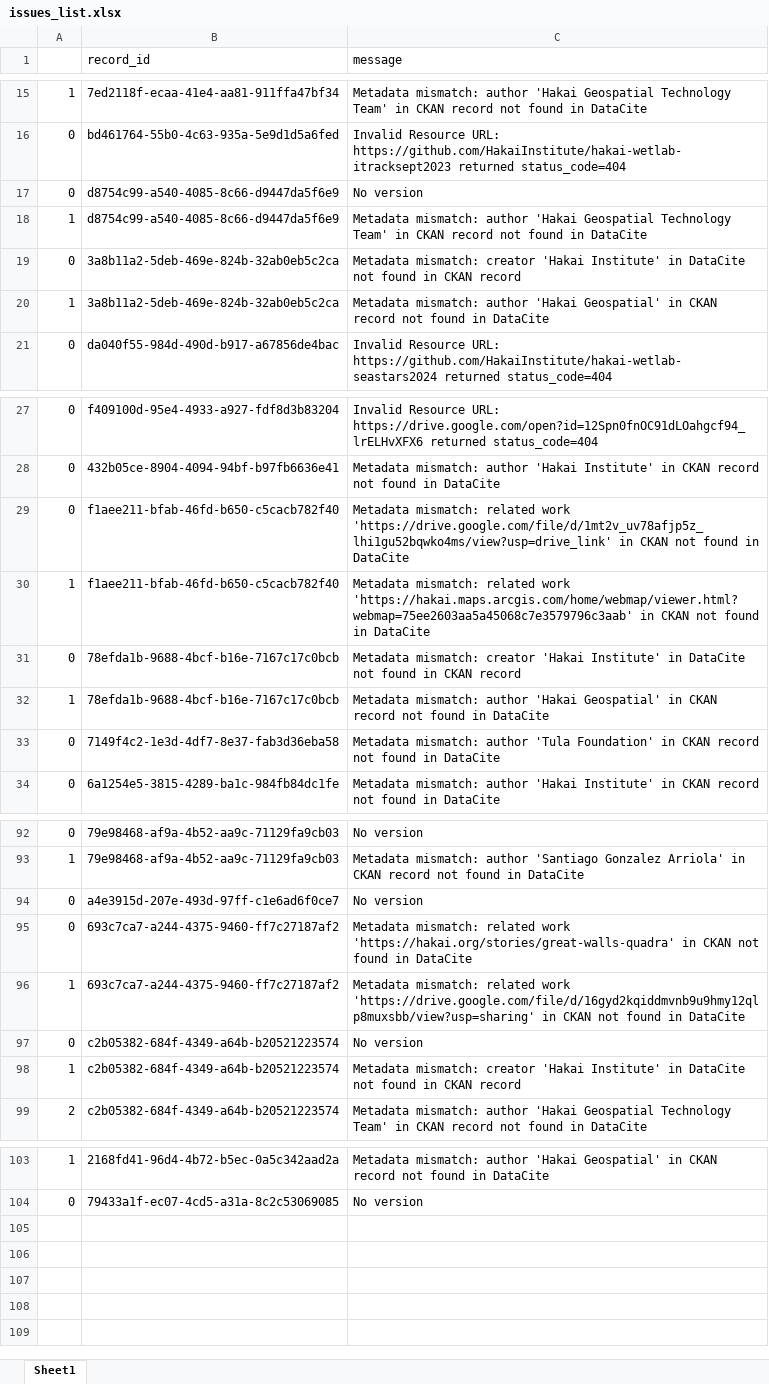
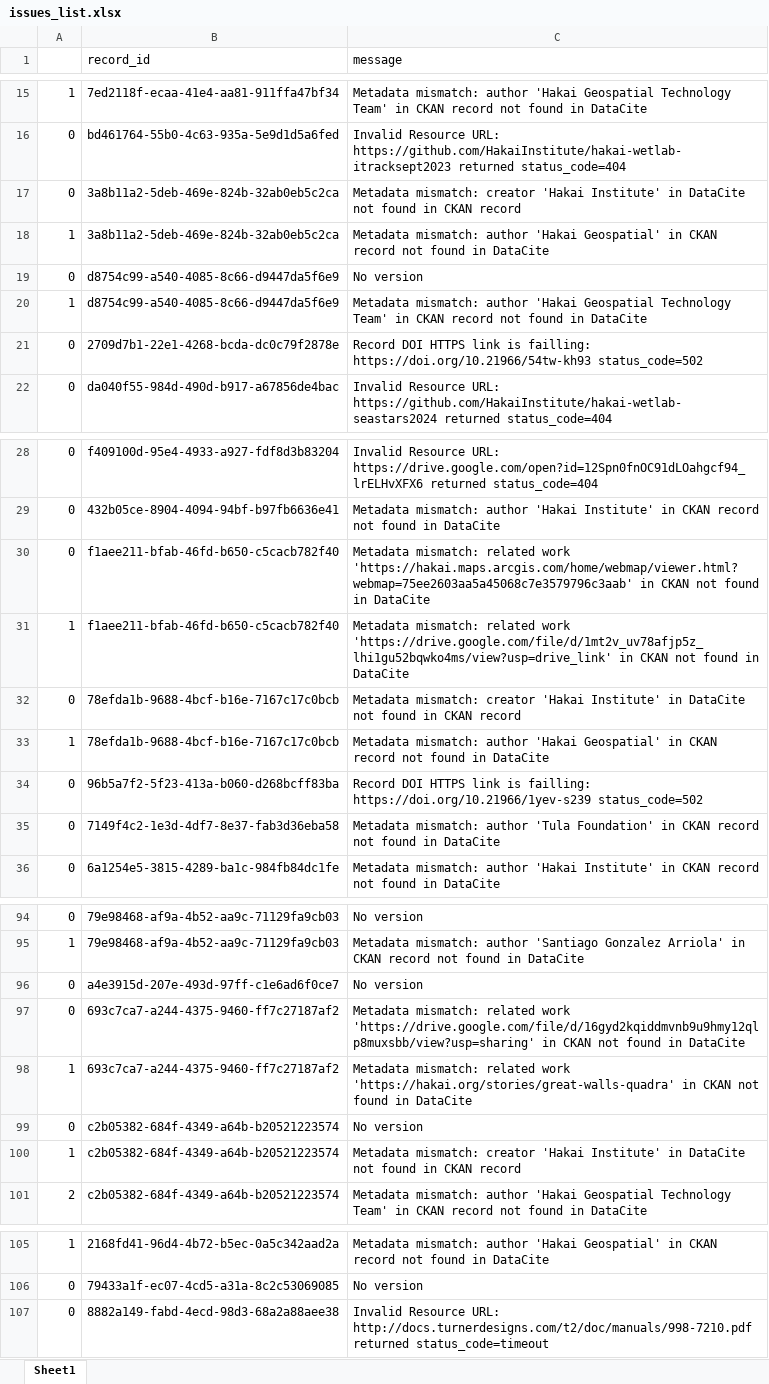
Before and after one commit to HakaiInstitute/hakai-ckan-records-checks, an Excel workbook: docs/issues_list.xlsx, sheet Sheet1, drawn as a sheet; only a part is shown, gaps mark what is left out; values as stored, in another font and other column widths than the file's, no borders; addresses are those after the commit; the diff covers the shown part only; the diff names each change by its address in the sheet, - before the commit and + after, or states it on an @@ line.

```diff
--- a/docs/issues_list.xlsx (sheet Sheet1)
+++ b/docs/issues_list.xlsx (sheet Sheet1)
+row 17: 0 | 3a8b11a2-5deb-469e-824b-32ab0eb5c2ca | Metadata mismatch: creator 'Hakai Institute' in DataCite not found in CKAN record
@@ row 20 moved to row 18: 1 @@
-B21 (record_id): 3a8b11a2-5deb-469e-824b-32ab0eb5c2ca
+B21 (record_id): 2709d7b1-22e1-4268-bcda-dc0c79f2878e
-C21 (message): Metadata mismatch: creator 'Hakai Institute' in DataCite not found in CKAN record
+C21 (message): Record DOI HTTPS link is failling: https://doi.org/10.21966/54tw-kh93 status_code=502
-C30 (message): …related work 'https://drive.google.com/file/d/1mt2v_uv78afjp5z_lhi1gu52bqwko4ms/view?usp=drive_link' in CKAN…
+C30 (message): …related work 'https://hakai.maps.arcgis.com/home/webmap/viewer.html?webmap=75ee2603aa5a45068c7e3579796c3aab' in CKAN…
-C31 (message): …related work 'https://hakai.maps.arcgis.com/home/webmap/viewer.html?webmap=75ee2603aa5a45068c7e3579796c3aab' in CKAN…
+C31 (message): …related work 'https://drive.google.com/file/d/1mt2v_uv78afjp5z_lhi1gu52bqwko4ms/view?usp=drive_link' in CKAN…
+row 34: 0 | 96b5a7f2-5f23-413a-b060-d268bcff83ba | Record DOI HTTPS link is failling: https://doi.org/10.21966/1yev-s239 status_code=502
-C97 (message): …related work 'https://hakai.org/stories/great-walls-quadra' in CKAN…
+C97 (message): …related work 'https://drive.google.com/file/d/16gyd2kqiddmvnb9u9hmy12qlp8muxsbb/view?usp=sharing' in CKAN…
-C98 (message): …related work 'https://drive.google.com/file/d/16gyd2kqiddmvnb9u9hmy12qlp8muxsbb/view?usp=sharing' in CKAN…
+C98 (message): …related work 'https://hakai.org/stories/great-walls-quadra' in CKAN…
+row 107: 0 | 8882a149-fabd-4ecd-98d3-68a2a88aee38 | Invalid Resource URL: http://docs.turnerdesigns.com/t2/doc/manuals/998-7210.pdf returned status_code=timeout
```
Also changed, not shown: 2 moved rows elsewhere in this sheet, docs/catalog_summary.xlsx, 11 other files.
